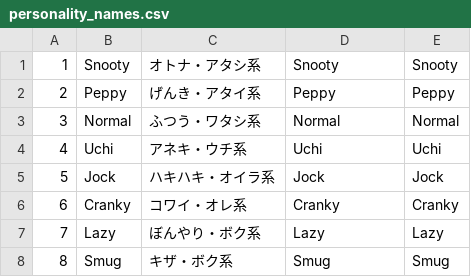
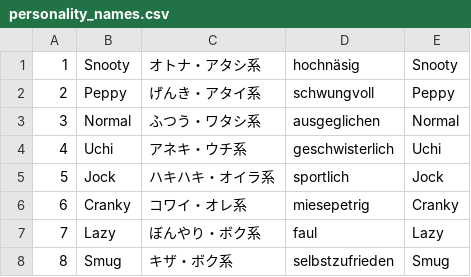
Before and after one commit to mirukushake/nhcatalog, a CSV file: data/personality_names.csv, drawn as a sheet.

Commit message:
Update personality_names.csv
Added German translation in third column.

Uchi is usually translated as "Große Schwester" (big sister), but I tried to use all adjectives to keep it consistent. "Geschwisterlich" means sisterly.

```diff
--- a/data/personality_names.csv
+++ b/data/personality_names.csv
@@ -1,8 +1,8 @@
-1,Snooty,オトナ・アタシ系,Snooty,Snooty
-2,Peppy,げんき・アタイ系,Peppy,Peppy
-3,Normal,ふつう・ワタシ系,Normal,Normal
-4,Uchi,アネキ・ウチ系,Uchi,Uchi
-5,Jock,ハキハキ・オイラ系,Jock,Jock
-6,Cranky,コワイ・オレ系,Cranky,Cranky
-7,Lazy,ぼんやり・ボク系,Lazy,Lazy
-8,Smug,キザ・ボク系,Smug,Smug
+1,Snooty,オトナ・アタシ系,hochnäsig,Snooty
+2,Peppy,げんき・アタイ系,schwungvoll,Peppy
+3,Normal,ふつう・ワタシ系,ausgeglichen,Normal
+4,Uchi,アネキ・ウチ系,geschwisterlich,Uchi
+5,Jock,ハキハキ・オイラ系,sportlich,Jock
+6,Cranky,コワイ・オレ系,miesepetrig,Cranky
+7,Lazy,ぼんやり・ボク系,faul,Lazy
+8,Smug,キザ・ボク系,selbstzufrieden,Smug
```
